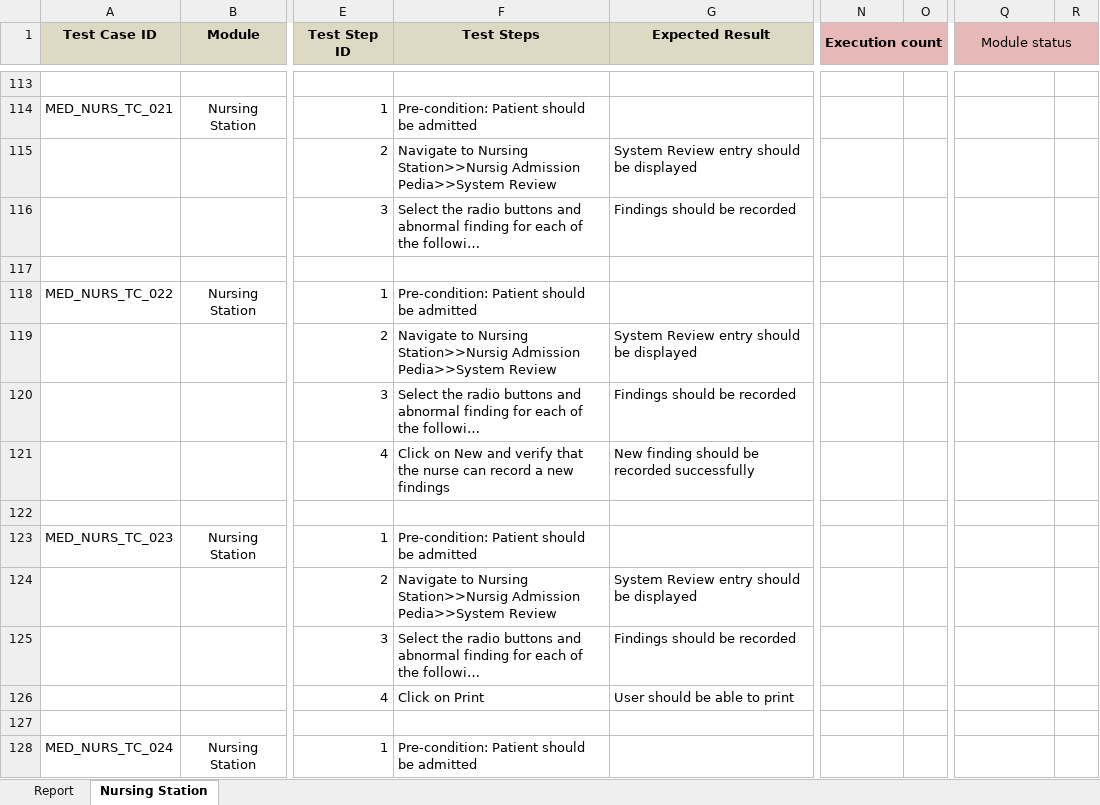
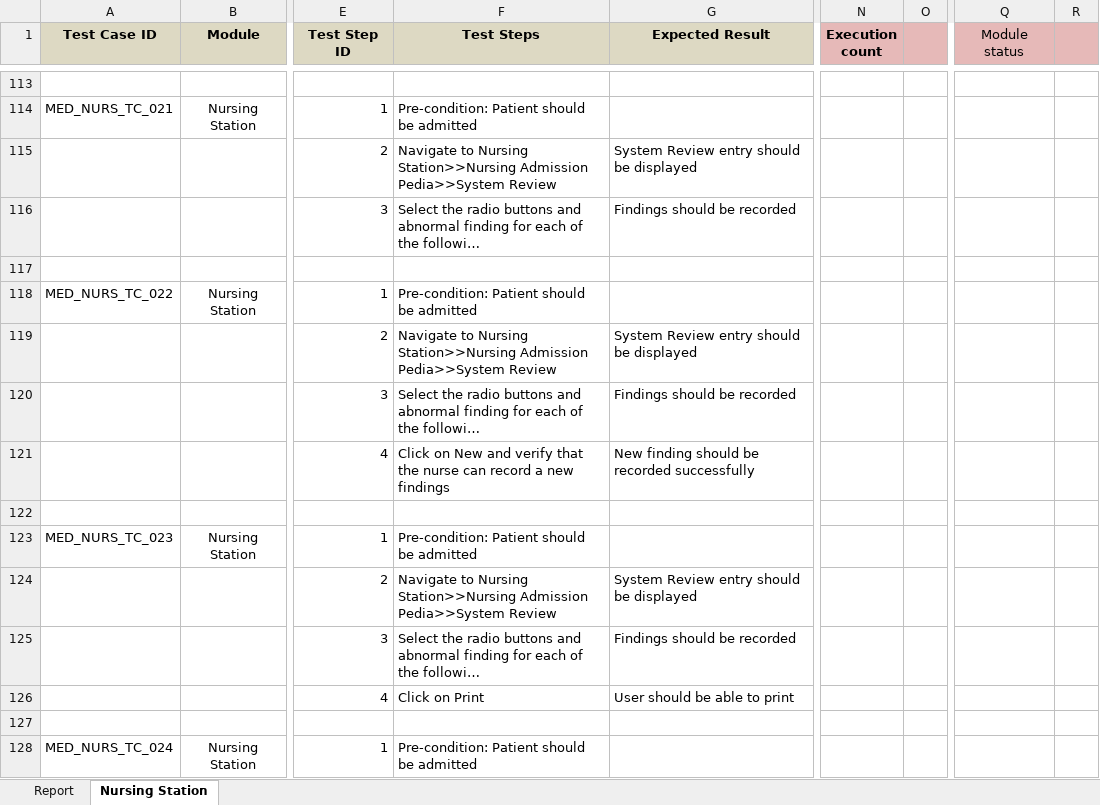
Before and after one commit to RijoJohnPatric/CentralRepository-Mediware, an Excel workbook: Test Case/Rijo/Test Case - Nursing Station.xlsx, sheet Nursing Station, drawn as a sheet; only a part is shown, gaps mark what is left out; long unchanged cells end in …; values as stored, in another font and other column widths than the file's, no borders; removed rows and columns are numbered as before the commit, all else as after; the diff covers the shown part only; the diff names each change by its address in the sheet, - before the commit and + after, or states it on an @@ line.

Commit message:
Added 29 TCs

```diff
--- a/Test Case/Rijo/Test Case - Nursing Station.xlsx (sheet Nursing Station)
+++ b/Test Case/Rijo/Test Case - Nursing Station.xlsx (sheet Nursing Station)
-N1:O1 merged
-Q1:R1 merged
-F115 (Test Steps): …to Nursing Station>>Nursig Admission Pedia>>System…
+F115 (Test Steps): …to Nursing Station>>Nursing Admission Pedia>>System…
-F119 (Test Steps): …to Nursing Station>>Nursig Admission Pedia>>System…
+F119 (Test Steps): …to Nursing Station>>Nursing Admission Pedia>>System…
-F124 (Test Steps): …to Nursing Station>>Nursig Admission Pedia>>System…
+F124 (Test Steps): …to Nursing Station>>Nursing Admission Pedia>>System…
```
Also changed, not shown: 239 added rows, 4 edited cells and merged cells elsewhere in this sheet, sheet Report, charts or pictures.
